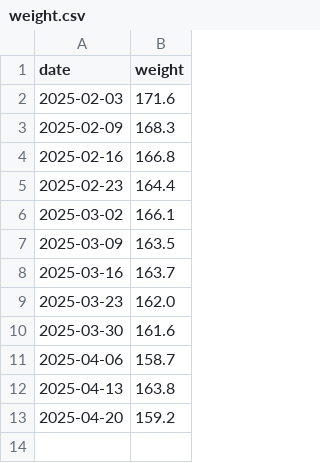
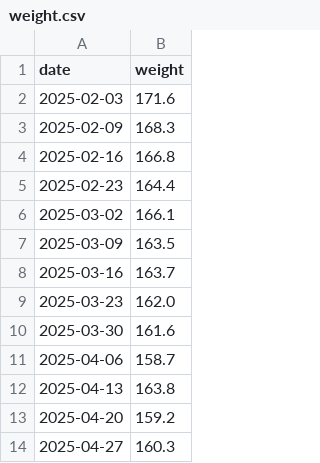
Before and after one commit to mi-cawber/body_metrics_vis, a CSV file: weight.csv, drawn as a sheet.

```diff
--- a/weight.csv
+++ b/weight.csv
@@ -13 +13,2 @@ date,weight
 2025-04-20,159.2
+2025-04-27,160.3
```
Also changed, not shown: body_fat.csv, muscle_mass.csv, 6 other files.
